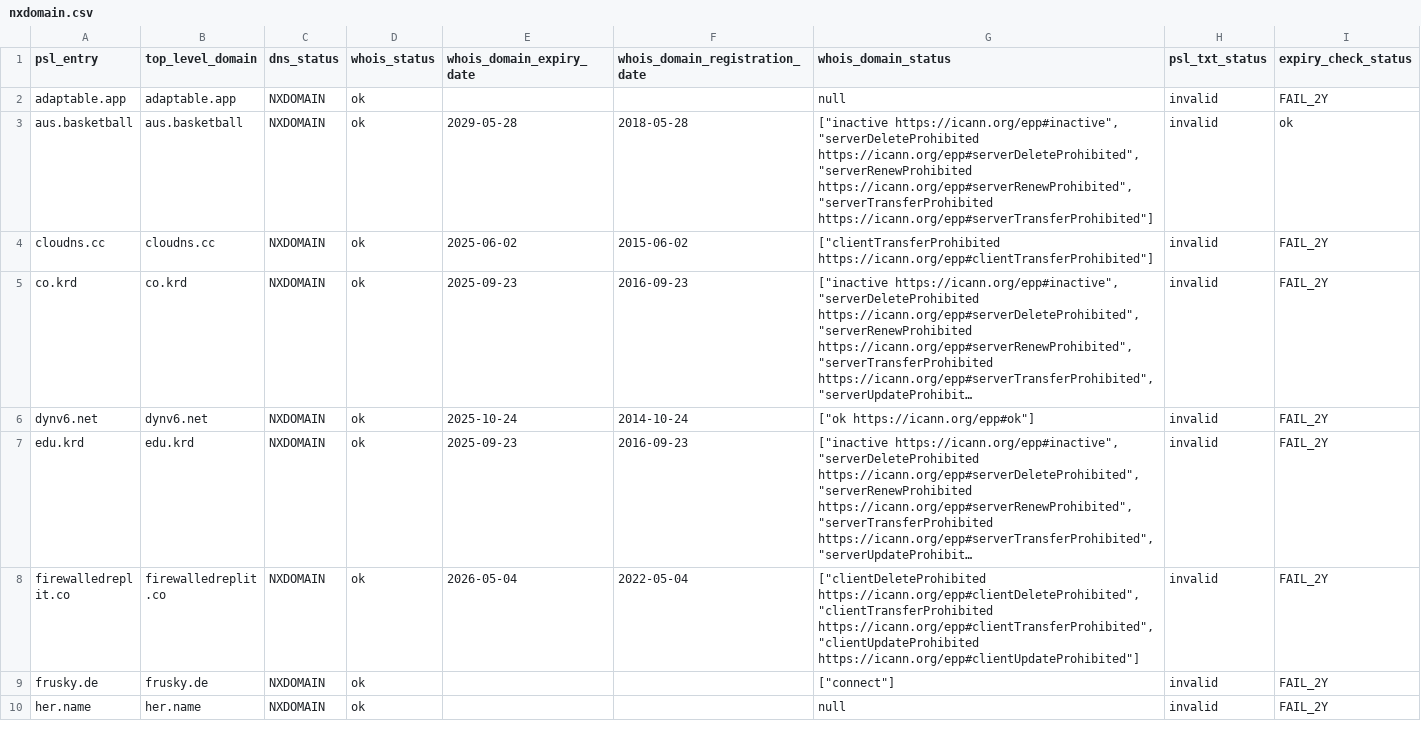
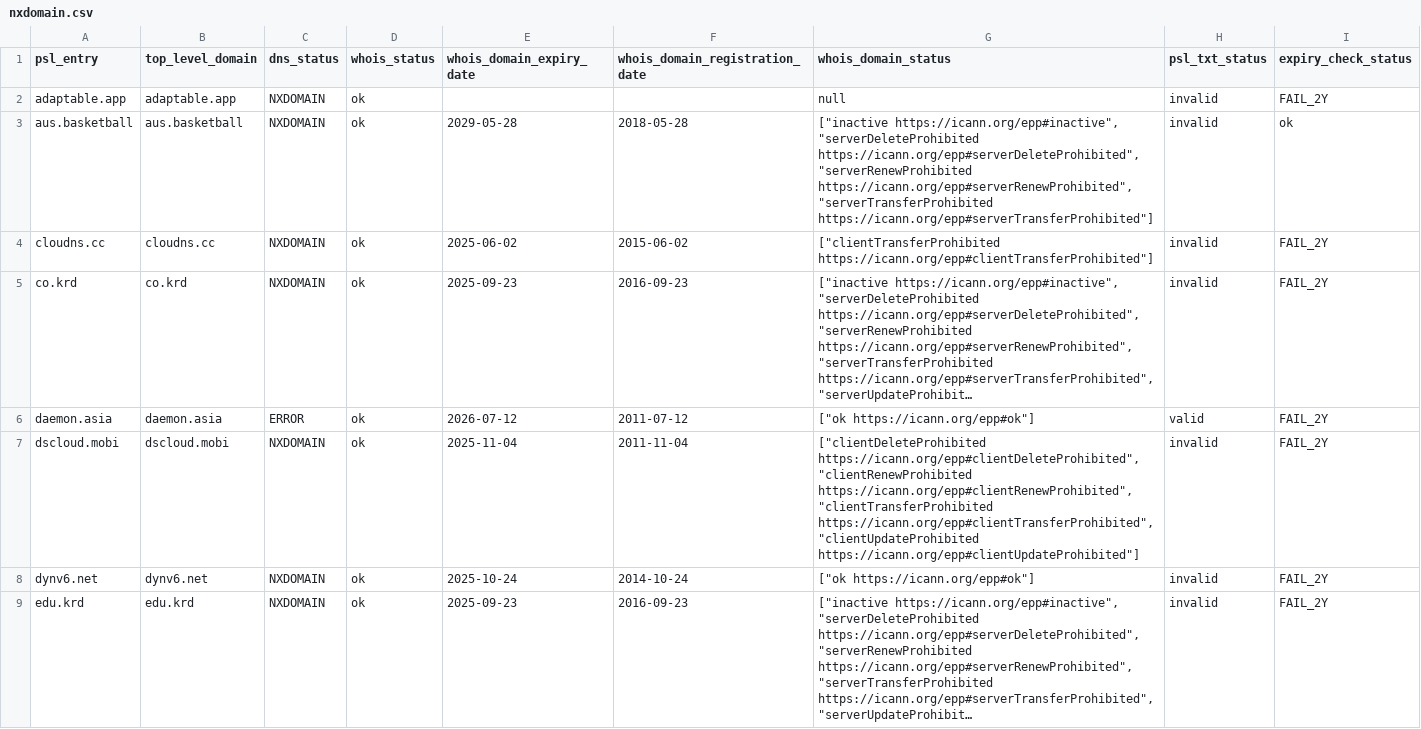
Before and after one commit to groundcat/PSL-private-domains-checker, a CSV file: data/nxdomain.csv, drawn as a sheet; only a part is shown; the shorter side is filled out with more unchanged rows; long unchanged cells end in …; the diff covers the shown part only; the diff names each change by its address in the sheet, - before the commit and + after, or states it on an @@ line.

```diff
--- a/data/nxdomain.csv
+++ b/data/nxdomain.csv
+row 6: daemon.asia | daemon.asia | ERROR | ok | 2026-07-12 | 2011-07-12 | ["ok https://icann.org/epp#ok"] | valid | FAIL_2Y
+row 7: dscloud.mobi | dscloud.mobi | NXDOMAIN | ok | 2025-11-04 | 2011-11-04 | ["clientDeleteProhibited https://icann.org/epp#clientDeleteProhibited", "clientRenewProhibited https://icann.org/epp#clientRenewProhibited", "clientTransferProhibited https://icann.org/epp#clientTransferProhibited", "clientUpdateProhibited https://icann.org/epp#clientUpdateProhibited"] | invalid | FAIL_2Y
```
Also changed, not shown: 3 added rows elsewhere in this file, data/all.csv, data/expiry_less_than_2yrs.csv, 1 other file.
